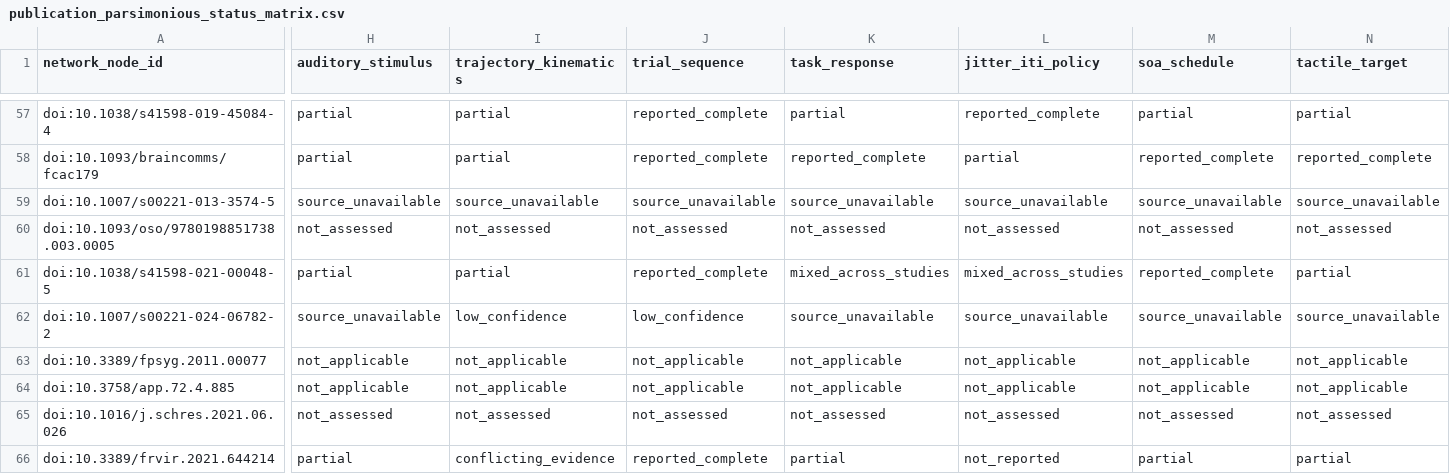
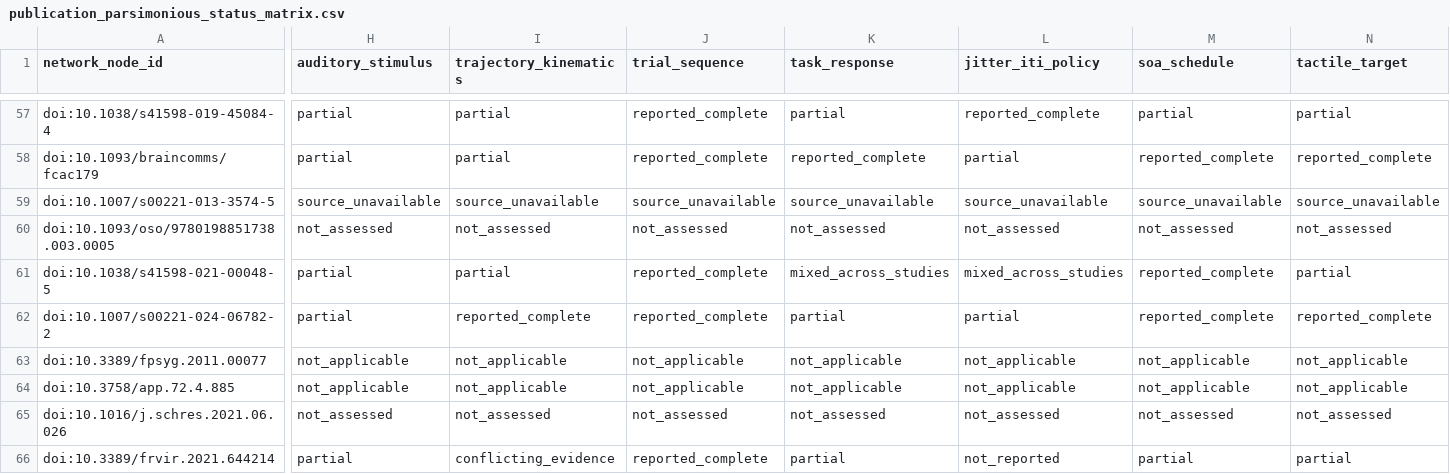
Before and after one commit to GeorgeFejer91/pps-kit, a CSV file: For-AI/research/literature/audiotactile-paper-metadata-audit/publication-parameter-matrix/publication_parsimonious_status_matrix.csv, drawn as a sheet; only a part is shown, gaps mark what is left out; the diff covers the shown part only; the diff names each change by its address in the sheet, - before the commit and + after, or states it on an @@ line.

```diff
--- a/For-AI/research/literature/audiotactile-paper-metadata-audit/publication-parameter-matrix/publication_parsimonious_status_matrix.csv
+++ b/For-AI/research/literature/audiotactile-paper-metadata-audit/publication-parameter-matrix/publication_parsimonious_status_matrix.csv
-H62 (auditory_stimulus): source_unavailable
+H62 (auditory_stimulus): partial
-I62 (trajectory_kinematics): low_confidence
+I62 (trajectory_kinematics): reported_complete
-J62 (trial_sequence): low_confidence
+J62 (trial_sequence): reported_complete
-K62 (task_response): source_unavailable
+K62 (task_response): partial
-L62 (jitter_iti_policy): source_unavailable
+L62 (jitter_iti_policy): partial
-M62 (soa_schedule): source_unavailable
+M62 (soa_schedule): reported_complete
-N62 (tactile_target): source_unavailable
+N62 (tactile_target): reported_complete
```
Also changed, not shown: 4 edited cells elsewhere in this file, For-AI/research/literature/audiotactile-paper-metadata-audit/publication-parameter-matrix/parsimonious_contract_review_queue.csv, For-AI/research/literature/audiotactile-paper-metadata-audit/publication-parameter-matrix/study_instance_current_input_review_matrix.csv, 20 other files.
